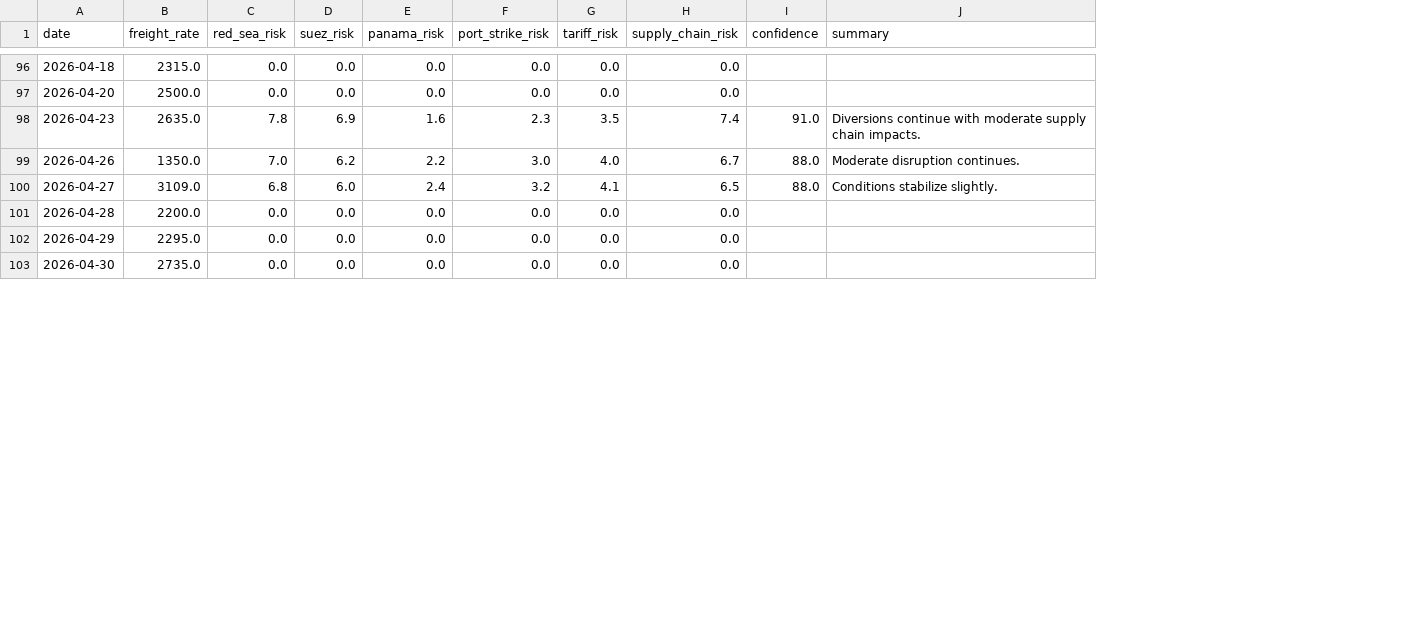
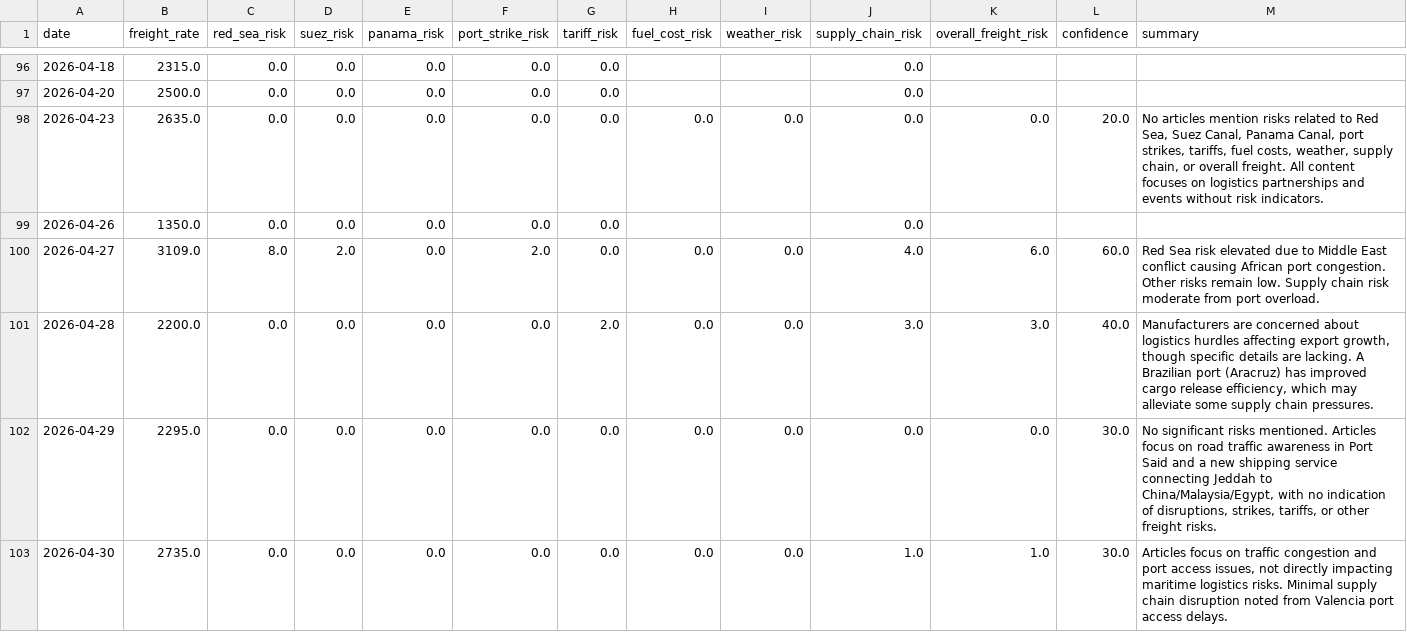
Before and after one commit to Ayus-2006/OceanIQ, a CSV file: data/processed/training_dataset.csv, drawn as a sheet; only a part is shown, gaps mark what is left out; addresses are those after the commit; the diff covers the shown part only; the diff names each change by its address in the sheet, - before the commit and + after, or states it on an @@ line.

```diff
--- a/data/processed/training_dataset.csv
+++ b/data/processed/training_dataset.csv
+column H (fuel_cost_risk), rows 98-103: 0.0 |  | 0.0 | 0.0 | 0.0 | 0.0
+column I (weather_risk), rows 98-103: 0.0 |  | 0.0 | 0.0 | 0.0 | 0.0
+column K (overall_freight_risk), rows 98-103: 0.0 |  | 6.0 | 3.0 | 0.0 | 1.0
-C98 (red_sea_risk): 7.8
+C98 (red_sea_risk): 0.0
-D98 (suez_risk): 6.9
+D98 (suez_risk): 0.0
-E98 (panama_risk): 1.6
+E98 (panama_risk): 0.0
-F98 (port_strike_risk): 2.3
+F98 (port_strike_risk): 0.0
-G98 (tariff_risk): 3.5
+G98 (tariff_risk): 0.0
-J98 (supply_chain_risk): 7.4
+J98 (supply_chain_risk): 0.0
-L98 (confidence): 91.0
+L98 (confidence): 20.0
-M98 (summary): Diversions continue with moderate supply chain impacts.
+M98 (summary): No articles mention risks related to Red Sea, Suez Canal, Panama Canal, port strikes, tariffs, fuel costs, weather, supply chain, or overall freight. All content focuses on logistics partnerships and events without risk indicators.
-C99 (red_sea_risk): 7.0
+C99 (red_sea_risk): 0.0
-D99 (suez_risk): 6.2
+D99 (suez_risk): 0.0
-E99 (panama_risk): 2.2
+E99 (panama_risk): 0.0
-F99 (port_strike_risk): 3.0
+F99 (port_strike_risk): 0.0
-G99 (tariff_risk): 4.0
+G99 (tariff_risk): 0.0
-J99 (supply_chain_risk): 6.7
+J99 (supply_chain_risk): 0.0
-L99 (confidence): 88.0
+L99 (confidence): (empty)
-M99 (summary): Moderate disruption continues.
+M99 (summary): (empty)
-C100 (red_sea_risk): 6.8
+C100 (red_sea_risk): 8.0
-D100 (suez_risk): 6.0
+D100 (suez_risk): 2.0
-E100 (panama_risk): 2.4
+E100 (panama_risk): 0.0
-F100 (port_strike_risk): 3.2
+F100 (port_strike_risk): 2.0
-G100 (tariff_risk): 4.1
+G100 (tariff_risk): 0.0
-J100 (supply_chain_risk): 6.5
+J100 (supply_chain_risk): 4.0
-L100 (confidence): 88.0
+L100 (confidence): 60.0
-M100 (summary): Conditions stabilize slightly.
+M100 (summary): Red Sea risk elevated due to Middle East conflict causing African port congestion. Other risks remain low. Supply chain risk moderate from port overload.
-G101 (tariff_risk): 0.0
+G101 (tariff_risk): 2.0
-J101 (supply_chain_risk): 0.0
+J101 (supply_chain_risk): 3.0
-L101 (confidence): (empty)
+L101 (confidence): 40.0
-M101 (summary): (empty)
+M101 (summary): Manufacturers are concerned about logistics hurdles affecting export growth, though specific details are lacking. A Brazilian port (Aracruz) has improved cargo release efficiency, which may alleviate some supply chain pressures.
-L102:L103 (confidence): (empty)
+L102:L103 (confidence): 30.0
-M102 (summary): (empty)
+M102 (summary): No significant risks mentioned. Articles focus on road traffic awareness in Port Said and a new shipping service connecting Jeddah to China/Malaysia/Egypt, with no indication of disruptions, strikes, tariffs, or other freight risks.
-J103 (supply_chain_risk): 0.0
+J103 (supply_chain_risk): 1.0
-M103 (summary): (empty)
+M103 (summary): Articles focus on traffic congestion and port access issues, not directly impacting maritime logistics risks. Minimal supply chain disruption noted from Valencia port access delays.
```
Also changed, not shown: 49 edited cells elsewhere in this file, data/processed/model_dataset.csv, 8 other files.
